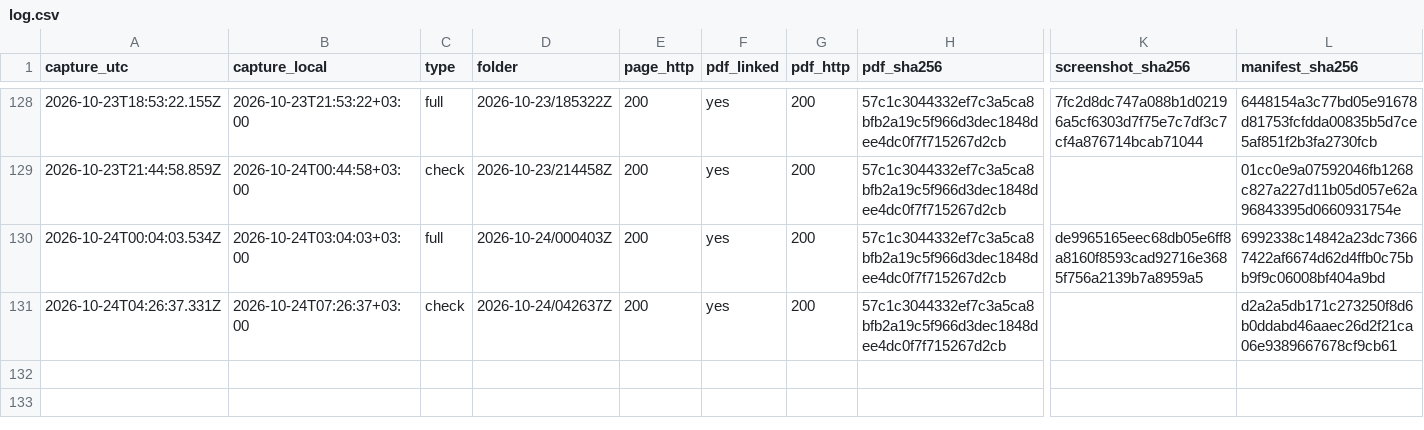
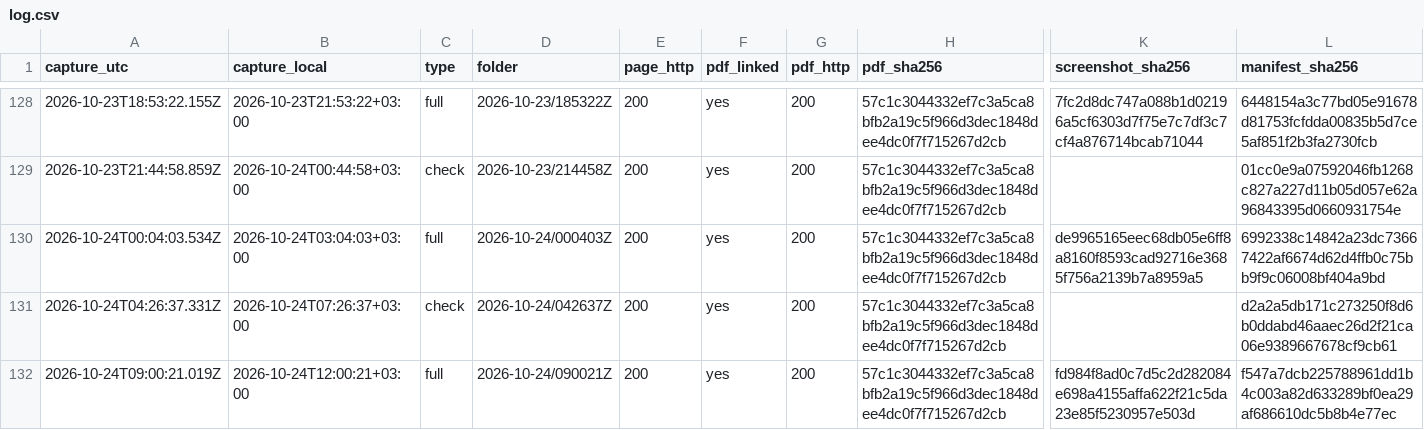
Before and after one commit to irinamarton/aq_proof, a CSV file: archive/log.csv, drawn as a sheet; only a part is shown, gaps mark what is left out; rows hold the shown columns only; the diff names each change by its address in the sheet, - before the commit and + after, or states it on an @@ line.

```diff
--- a/archive/log.csv
+++ b/archive/log.csv
+row 132: 2026-10-24T09:00:21.019Z | 2026-10-24T12:00:21+03:00 | full | 2026-10-24/090021Z | 200 | yes | 200 | 57c1c3044332ef7c3a5ca8bfb2a19c5f966d3dec1848dee4dc0f7f715267d2cb | fd984f8ad0c7d5c2d282084e698a4155affa622f21c5da23e85f5230957e503d | f547a7dcb225788961dd1b4c003a82d633289bf0ea29af686610dc5b8b4e77ec
```
Also changed, not shown: 16 other files.
